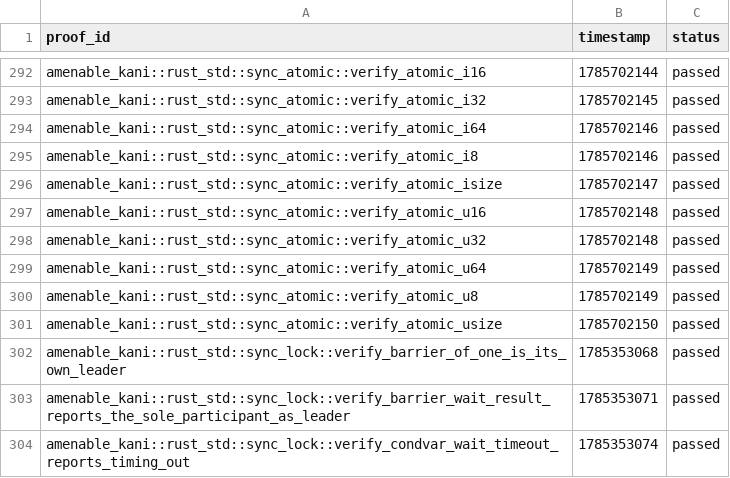
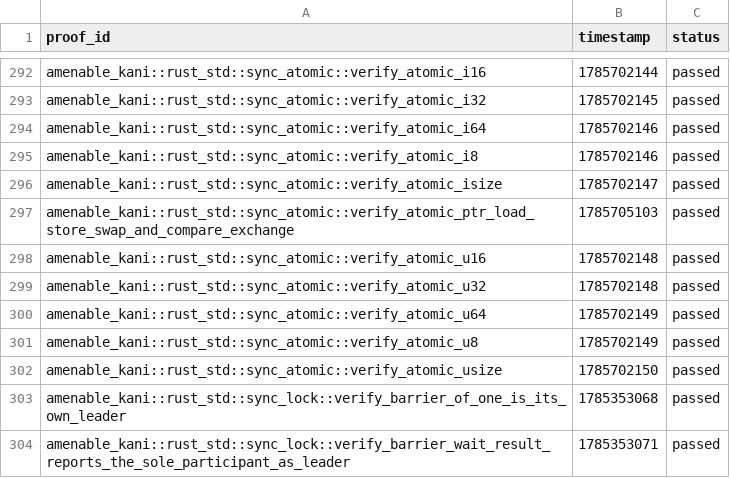
Before and after one commit to crumplecup/amenable, a CSV file: artifacts/kani-verification-results.csv, drawn as a sheet; only a part is shown, gaps mark what is left out; the shorter side is filled out with more unchanged rows.

```diff
--- a/artifacts/kani-verification-results.csv
+++ b/artifacts/kani-verification-results.csv
@@ -296,2 +296,3 @@ amenable_kani::rust_std::sync_atomic::verify_atomic_i8,1785702146,passed
 amenable_kani::rust_std::sync_atomic::verify_atomic_isize,1785702147,passed
+amenable_kani::rust_std::sync_atomic::verify_atomic_ptr_load_store_swap_and_compare_exchange,1785705103,passed
 amenable_kani::rust_std::sync_atomic::verify_atomic_u16,1785702148,passed
```
Also changed, not shown: 2 other files.
